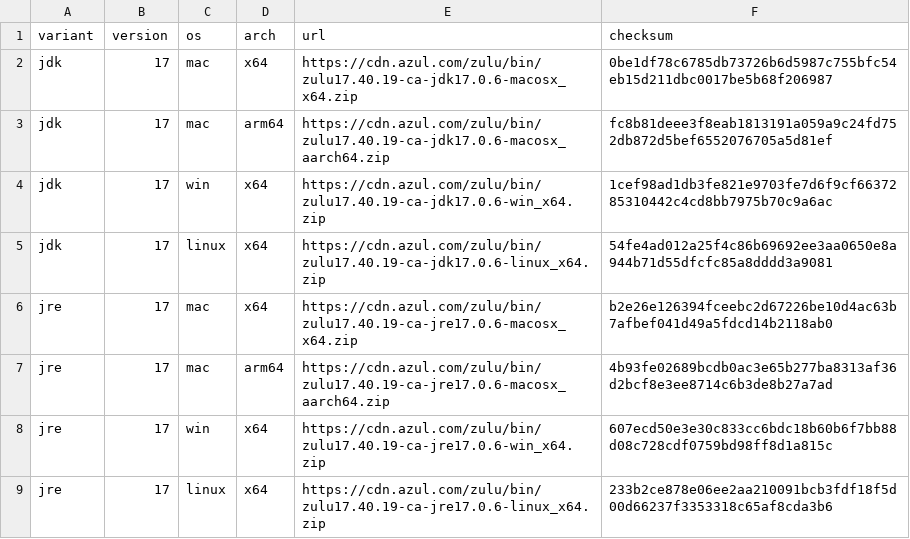
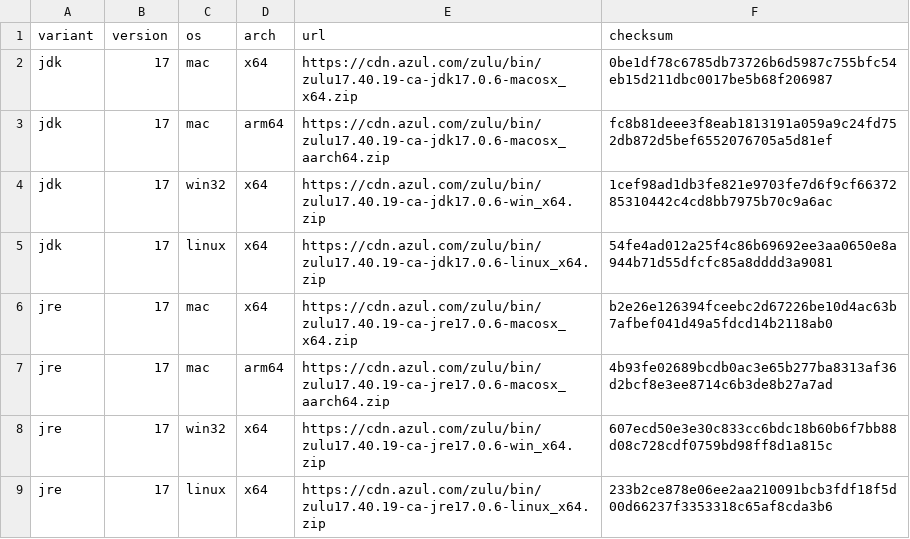
Before and after one commit to krud-dev/ostara, a CSV file: devops/jdks.csv, drawn as a sheet.

Commit message:
chore: fix incorrect os name in jdks.csv

```diff
--- a/devops/jdks.csv
+++ b/devops/jdks.csv
@@ -3,3 +3,3 @@ jdk,17,mac,x64,https://cdn.azul.com/zulu/bin/zulu17.40.19-ca-jdk17.0.6-macosx_x6
 jdk,17,mac,arm64,https://cdn.azul.com/zulu/bin/zulu17.40.19-ca-jdk17.0.6-macosx_aarch64.zip,fc8b81deee3f8eab1813191a059a9c24fd752db872d5bef6552076705a5d81ef
-jdk,17,win,x64,https://cdn.azul.com/zulu/bin/zulu17.40.19-ca-jdk17.0.6-win_x64.zip,1cef98ad1db3fe821e9703fe7d6f9cf6637285310442c4cd8bb7975b70c9a6ac
+jdk,17,win32,x64,https://cdn.azul.com/zulu/bin/zulu17.40.19-ca-jdk17.0.6-win_x64.zip,1cef98ad1db3fe821e9703fe7d6f9cf6637285310442c4cd8bb7975b70c9a6ac
 jdk,17,linux,x64,https://cdn.azul.com/zulu/bin/zulu17.40.19-ca-jdk17.0.6-linux_x64.zip,54fe4ad012a25f4c86b69692ee3aa0650e8a944b71d55dfcfc85a8dddd3a9081
@@ -7,3 +7,3 @@ jre,17,mac,x64,https://cdn.azul.com/zulu/bin/zulu17.40.19-ca-jre17.0.6-macosx_x6
 jre,17,mac,arm64,https://cdn.azul.com/zulu/bin/zulu17.40.19-ca-jre17.0.6-macosx_aarch64.zip,4b93fe02689bcdb0ac3e65b277ba8313af36d2bcf8e3ee8714c6b3de8b27a7ad
-jre,17,win,x64,https://cdn.azul.com/zulu/bin/zulu17.40.19-ca-jre17.0.6-win_x64.zip,607ecd50e3e30c833cc6bdc18b60b6f7bb88d08c728cdf0759bd98ff8d1a815c
+jre,17,win32,x64,https://cdn.azul.com/zulu/bin/zulu17.40.19-ca-jre17.0.6-win_x64.zip,607ecd50e3e30c833cc6bdc18b60b6f7bb88d08c728cdf0759bd98ff8d1a815c
 jre,17,linux,x64,https://cdn.azul.com/zulu/bin/zulu17.40.19-ca-jre17.0.6-linux_x64.zip,233b2ce878e06ee2aa210091bcb3fdf18f5d00d66237f3353318c65af8cda3b6
```
